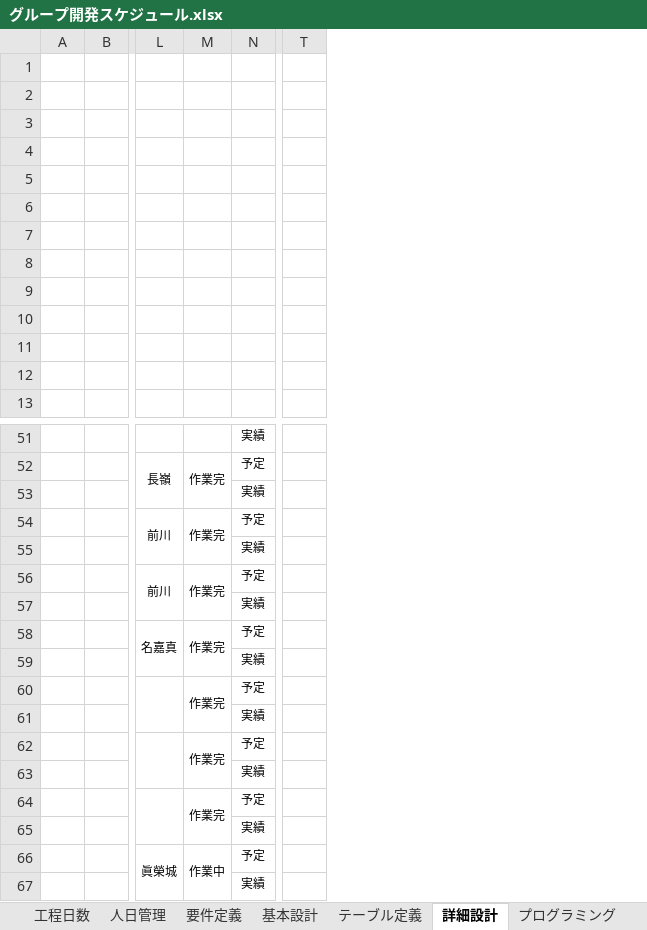
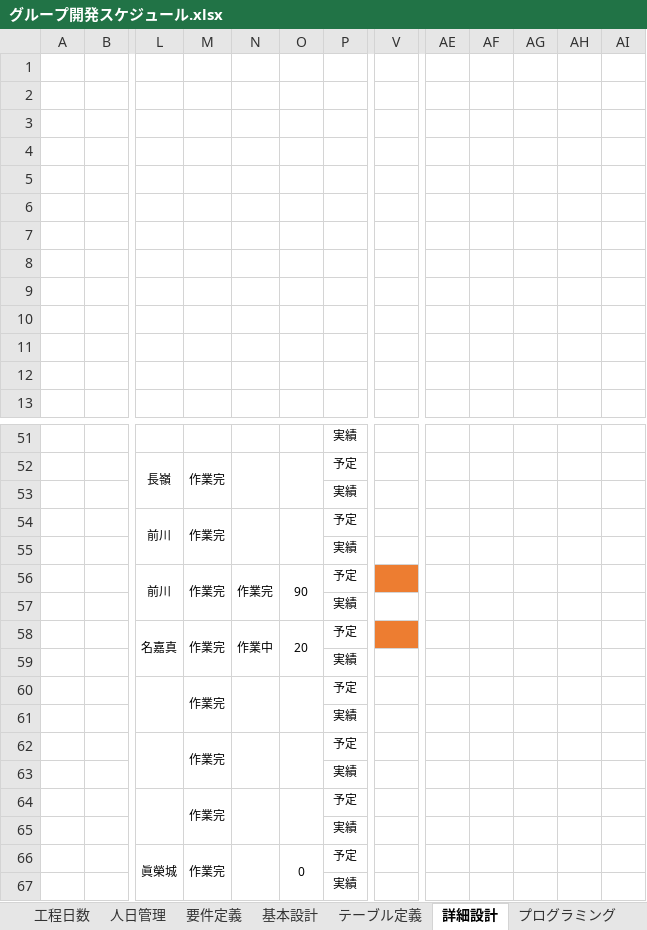
Before and after one commit to 21nakamayuuta/D-group, an Excel workbook: グループ開発スケジュール.xlsx, sheet 詳細設計, drawn as a sheet; only a part is shown, gaps mark what is left out; values as stored, in another font and other column widths than the file's, no borders; charts and pictures not drawn; addresses are those after the commit; the diff covers the shown part only; the diff names each change by its address in the sheet, - before the commit and + after, or states it on an @@ line.

```diff
--- a/グループ開発スケジュール.xlsx (sheet 詳細設計)
+++ b/グループ開発スケジュール.xlsx (sheet 詳細設計)
+column N, rows 56-58: 作業完 |  | 作業中
+column O, rows 56-66: 90 |  | 20 |  |  |  |  |  |  |  | 0
+column AE, empty
+column AF, empty
+column AG, empty
+column AH, empty
+column AI, empty
-V56 fill: none
+V56 fill: #ED7D31
-V58 fill: none
+V58 fill: #ED7D31
-M66: 作業中
+M66: 作業完
```
Also changed, not shown: 7 edited cells, cell formats and merged cells elsewhere in this sheet, sheet 人日管理, charts or pictures, 6 other files.
